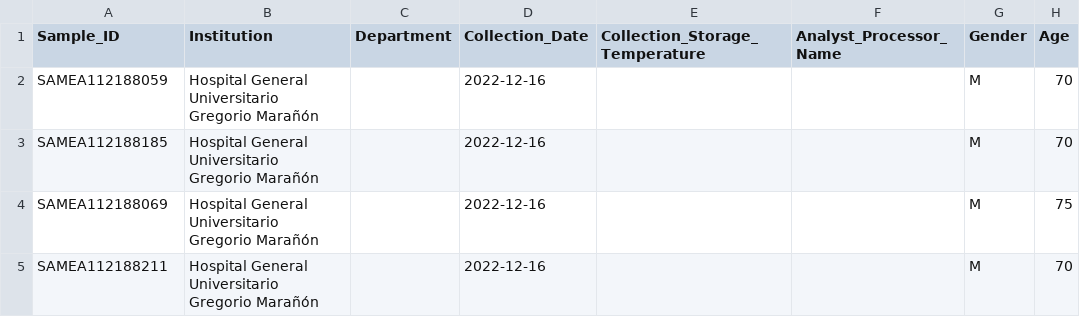
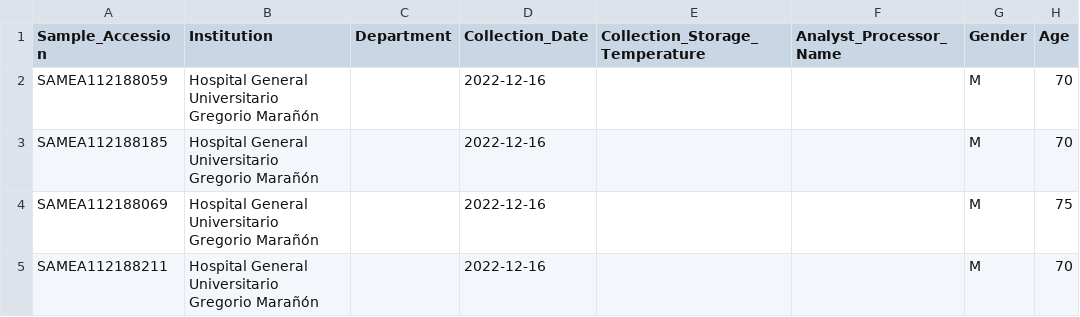
Before and after one commit to egenomics/agb2025, a CSV file: metadata/run_development_dataset/non_curated/metadata_sample.csv, drawn as a sheet; only a part is shown; the diff names each change by its address in the sheet, - before the commit and + after, or states it on an @@ line.

Commit message:
metadata changed due to Qiime incompatibilities

```diff
--- a/metadata/run_development_dataset/non_curated/metadata_sample.csv
+++ b/metadata/run_development_dataset/non_curated/metadata_sample.csv
-A1: Sample_ID
+A1: Sample_Accession
```
Also changed, not shown: metadata/healthy_controls/curated/metadata_controls.csv, metadata/healthy_controls/non_curated/metadata_run.csv, 6 other files.
